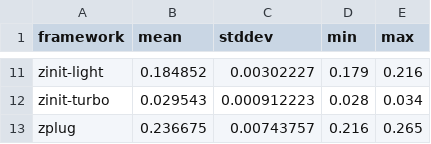
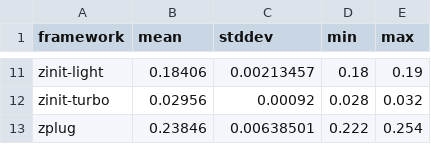
Before and after one commit to Squirreljetpack/zcomet, a CSV file: benchmarks/results.csv, drawn as a sheet; only a part is shown, gaps mark what is left out; the diff covers the shown part only; the diff names each change by its address in the sheet, - before the commit and + after, or states it on an @@ line.

Commit message:
Fresh benchmarks

```diff
--- a/benchmarks/results.csv
+++ b/benchmarks/results.csv
-B11 (mean): 0.184852
+B11 (mean): 0.18406
-C11 (stddev): 0.00302227
+C11 (stddev): 0.00213457
-D11 (min): 0.179
+D11 (min): 0.18
-E11 (max): 0.216
+E11 (max): 0.19
-B12 (mean): 0.029543
+B12 (mean): 0.02956
-C12 (stddev): 0.000912223
+C12 (stddev): 0.00092
-E12 (max): 0.034
+E12 (max): 0.032
-B13 (mean): 0.236675
+B13 (mean): 0.23846
-C13 (stddev): 0.00743757
+C13 (stddev): 0.00638501
-D13 (min): 0.216
+D13 (min): 0.222
-E13 (max): 0.265
+E13 (max): 0.254
```
Also changed, not shown: 31 edited cells elsewhere in this file, 1 other file.
